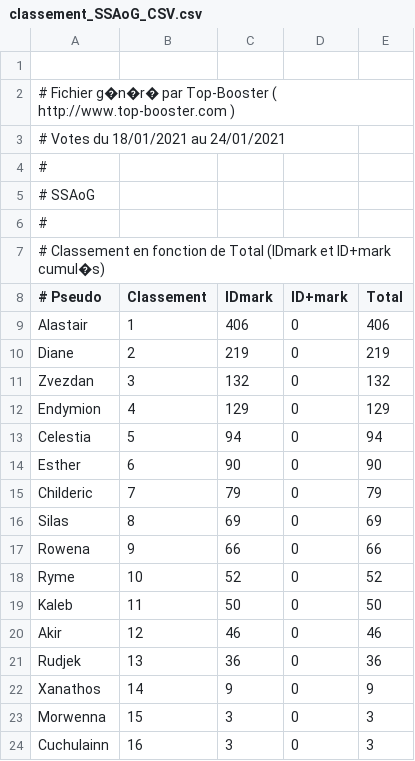
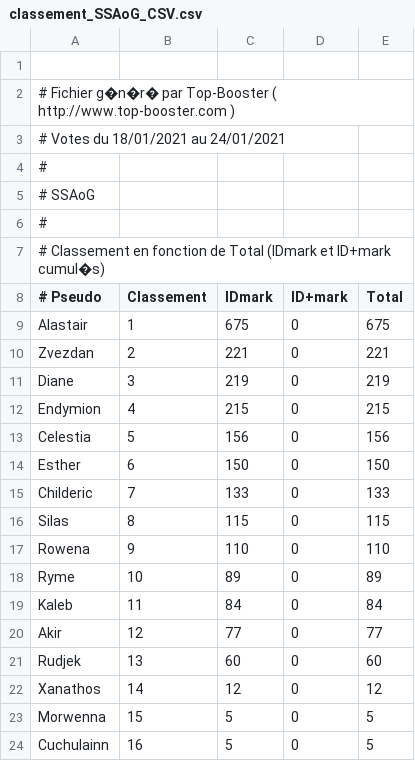
Before and after one commit to AmaurySemery/Projet-top-sites-AoG, a CSV file: Dossiers-CSV/classement_SSAoG_CSV.csv, drawn as a sheet.

Commit message:
Update classement_SSAoG_CSV.csv

```diff
--- a/Dossiers-CSV/classement_SSAoG_CSV.csv
+++ b/Dossiers-CSV/classement_SSAoG_CSV.csv
@@ -8,17 +8,17 @@
 # Pseudo;Classement;IDmark;ID+mark;Total
-Alastair;1;406;0;406
-Diane;2;219;0;219
-Zvezdan;3;132;0;132
-Endymion;4;129;0;129
-Celestia;5;94;0;94
-Esther;6;90;0;90
-Childeric;7;79;0;79
-Silas;8;69;0;69
-Rowena;9;66;0;66
-Ryme;10;52;0;52
-Kaleb;11;50;0;50
-Akir;12;46;0;46
-Rudjek;13;36;0;36
-Xanathos;14;9;0;9
-Morwenna;15;3;0;3
-Cuchulainn;16;3;0;3
+Alastair;1;675;0;675
+Zvezdan;2;221;0;221
+Diane;3;219;0;219
+Endymion;4;215;0;215
+Celestia;5;156;0;156
+Esther;6;150;0;150
+Childeric;7;133;0;133
+Silas;8;115;0;115
+Rowena;9;110;0;110
+Ryme;10;89;0;89
+Kaleb;11;84;0;84
+Akir;12;77;0;77
+Rudjek;13;60;0;60
+Xanathos;14;12;0;12
+Morwenna;15;5;0;5
+Cuchulainn;16;5;0;5
```
